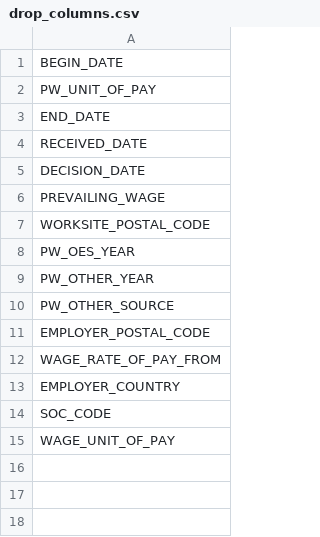
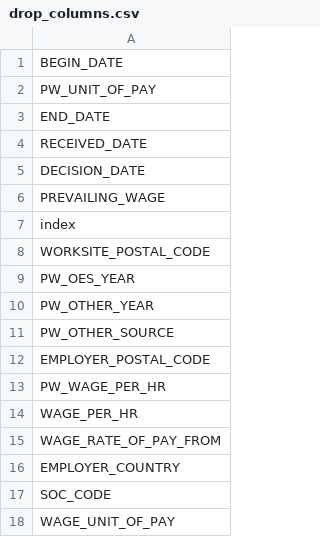
Before and after one commit to sharsulkar/H1B_LCA_outcome_prediction, a CSV file: data/processed/drop_columns.csv, drawn as a sheet.

Commit message:
Add files via upload

```diff
--- a/data/processed/drop_columns.csv
+++ b/data/processed/drop_columns.csv
@@ -6,2 +6,3 @@ DECISION_DATE
 PREVAILING_WAGE
+index
 WORKSITE_POSTAL_CODE
@@ -11,2 +12,4 @@ PW_OTHER_SOURCE
 EMPLOYER_POSTAL_CODE
+PW_WAGE_PER_HR
+WAGE_PER_HR
 WAGE_RATE_OF_PAY_FROM
```
